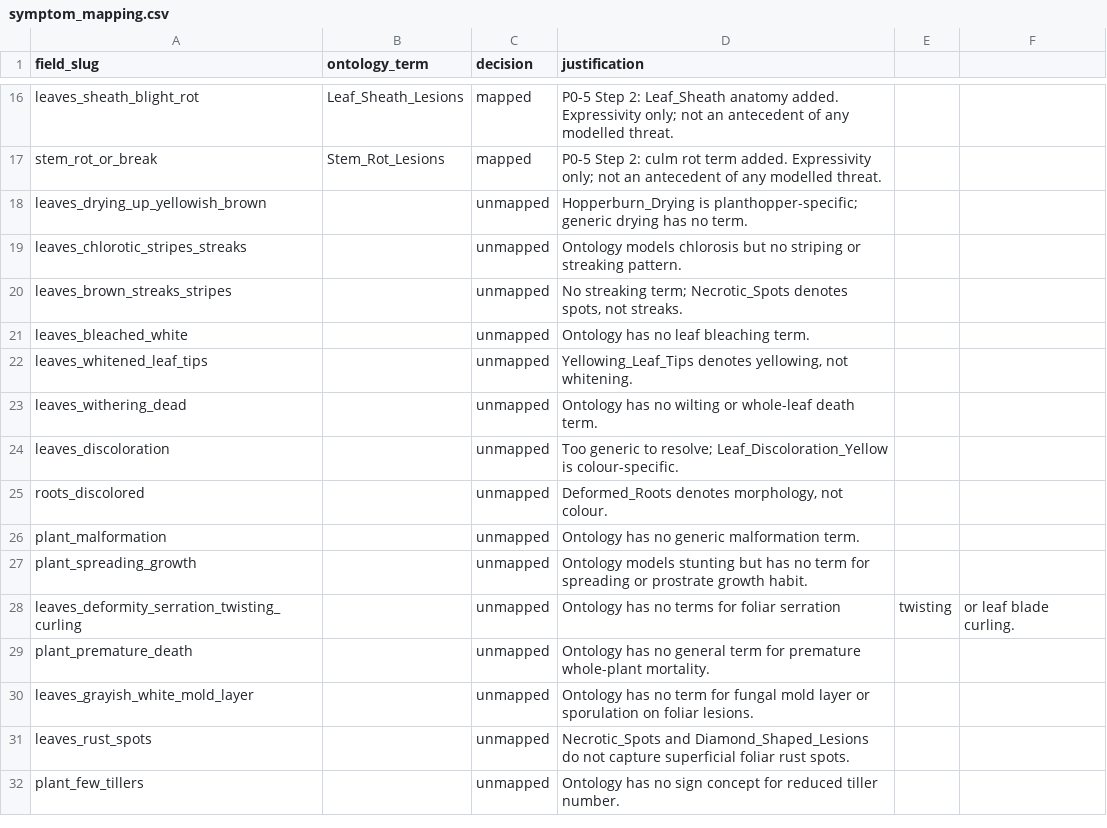
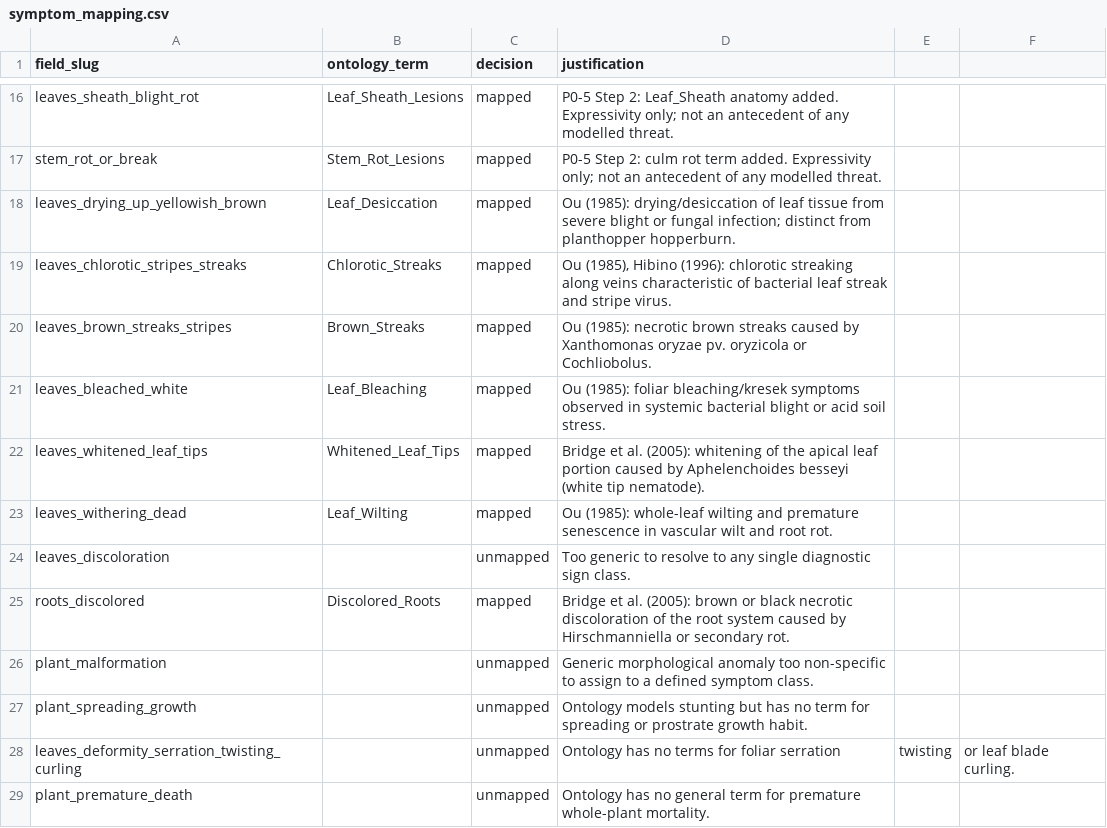
Before and after one commit to Ariful-Furqon/RiceKG-Expert-System, a CSV file: data/symptom_mapping.csv, drawn as a sheet; only a part is shown, gaps mark what is left out; the shorter side is filled out with more unchanged rows.

Commit message:
Ontology and rule-base redesign: defined classes, symptom taxonomy, and CQ closure (PART 4)

```diff
--- a/data/symptom_mapping.csv
+++ b/data/symptom_mapping.csv
@@ -17,11 +17,11 @@ leaves_sheath_blight_rot,Leaf_Sheath_Lesions,mapped,P0-5 Step 2: Leaf_Sheath ana
 stem_rot_or_break,Stem_Rot_Lesions,mapped,P0-5 Step 2: culm rot term added. Expressivity only; not an antecedent of any modelled threat.
-leaves_drying_up_yellowish_brown,,unmapped,Hopperburn_Drying is planthopper-specific; generic drying has no term.
-leaves_chlorotic_stripes_streaks,,unmapped,Ontology models chlorosis but no striping or streaking pattern.
-leaves_brown_streaks_stripes,,unmapped,"No streaking term; Necrotic_Spots denotes spots, not streaks."
-leaves_bleached_white,,unmapped,Ontology has no leaf bleaching term.
-leaves_whitened_leaf_tips,,unmapped,"Yellowing_Leaf_Tips denotes yellowing, not whitening."
-leaves_withering_dead,,unmapped,Ontology has no wilting or whole-leaf death term.
-leaves_discoloration,,unmapped,Too generic to resolve; Leaf_Discoloration_Yellow is colour-specific.
-roots_discolored,,unmapped,"Deformed_Roots denotes morphology, not colour."
-plant_malformation,,unmapped,Ontology has no generic malformation term.
+leaves_drying_up_yellowish_brown,Leaf_Desiccation,mapped,"Ou (1985): drying/desiccation of leaf tissue from severe blight or fungal infection; distinct from planthopper hopperburn."
+leaves_chlorotic_stripes_streaks,Chlorotic_Streaks,mapped,"Ou (1985), Hibino (1996): chlorotic streaking along veins characteristic of bacterial leaf streak and stripe virus."
+leaves_brown_streaks_stripes,Brown_Streaks,mapped,"Ou (1985): necrotic brown streaks caused by Xanthomonas oryzae pv. oryzicola or Cochliobolus."
+leaves_bleached_white,Leaf_Bleaching,mapped,"Ou (1985): foliar bleaching/kresek symptoms observed in systemic bacterial blight or acid soil stress."
+leaves_whitened_leaf_tips,Whitened_Leaf_Tips,mapped,"Bridge et al. (2005): whitening of the apical leaf portion caused by Aphelenchoides besseyi (white tip nematode)."
+leaves_withering_dead,Leaf_Wilting,mapped,"Ou (1985): whole-leaf wilting and premature senescence in vascular wilt and root rot."
+leaves_discoloration,,unmapped,"Too generic to resolve to any single diagnostic sign class."
+roots_discolored,Discolored_Roots,mapped,"Bridge et al. (2005): brown or black necrotic discoloration of the root system caused by Hirschmanniella or secondary rot."
+plant_malformation,,unmapped,"Generic morphological anomaly too non-specific to assign to a defined symptom class."
 plant_spreading_growth,,unmapped,Ontology models stunting but has no term for spreading or prostrate growth habit.
```
Also changed, not shown: 22 other files.
